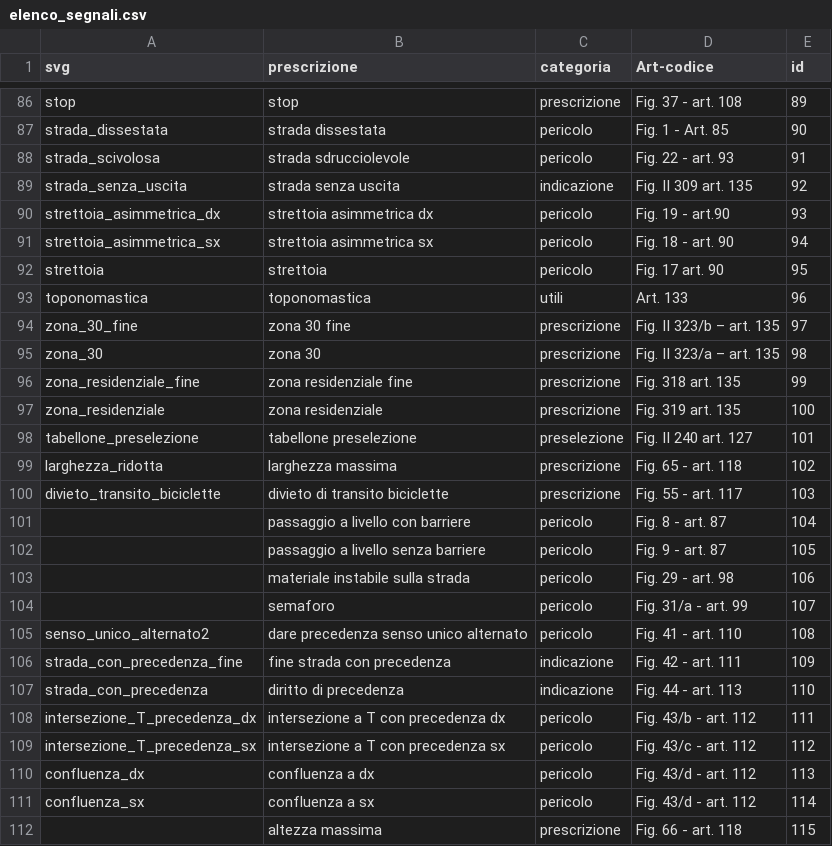
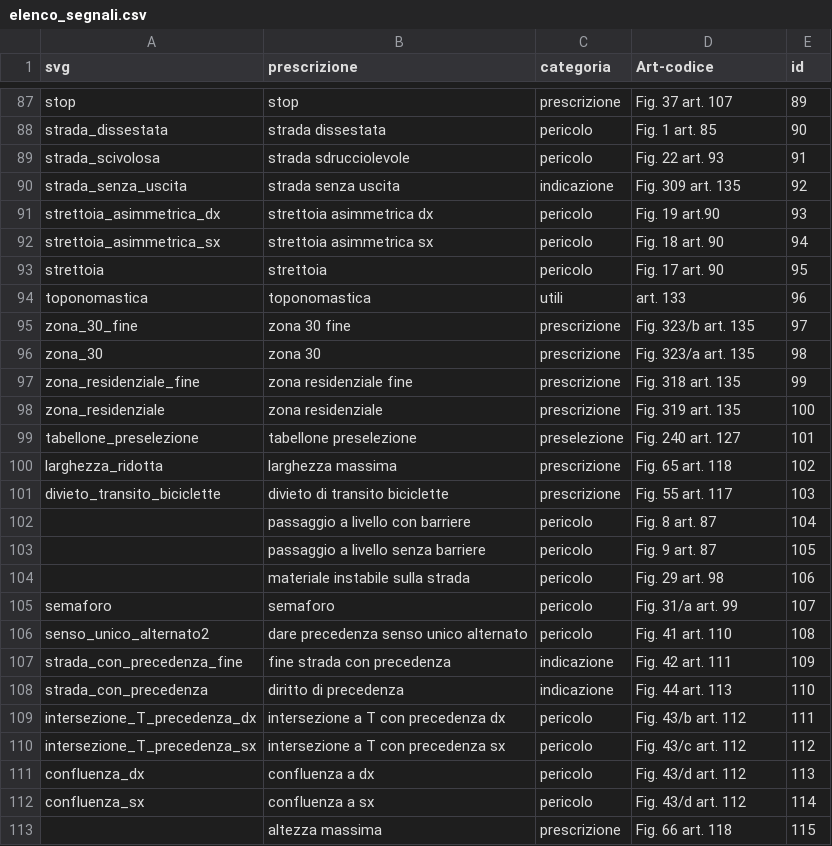
Before and after one commit to albert-one/catasto_segnaletica, a CSV file: CSV/elenco_segnali.csv, drawn as a sheet; only a part is shown, gaps mark what is left out; addresses are those after the commit; the diff covers the shown part only; the diff names each change by its address in the sheet, - before the commit and + after, or states it on an @@ line.

```diff
--- a/CSV/elenco_segnali.csv
+++ b/CSV/elenco_segnali.csv
-D87 (Art-codice): Fig. 37 - art. 108
+D87 (Art-codice): Fig. 37 art. 107
-D88 (Art-codice): Fig. 1 - Art. 85
+D88 (Art-codice): Fig. 1 art. 85
-D89 (Art-codice): Fig. 22 - art. 93
+D89 (Art-codice): Fig. 22 art. 93
-D90 (Art-codice): Fig. II 309 art. 135
+D90 (Art-codice): Fig. 309 art. 135
-D91 (Art-codice): Fig. 19 - art.90
+D91 (Art-codice): Fig. 19 art.90
-D92 (Art-codice): Fig. 18 - art. 90
+D92 (Art-codice): Fig. 18 art. 90
-D94 (Art-codice): Art. 133
+D94 (Art-codice): art. 133
-D95 (Art-codice): Fig. II 323/b – art. 135
+D95 (Art-codice): Fig. 323/b art. 135
-D96 (Art-codice): Fig. II 323/a – art. 135
+D96 (Art-codice): Fig. 323/a art. 135
-D99 (Art-codice): Fig. II 240 art. 127
+D99 (Art-codice): Fig. 240 art. 127
-D100 (Art-codice): Fig. 65 - art. 118
+D100 (Art-codice): Fig. 65 art. 118
-D101 (Art-codice): Fig. 55 - art. 117
+D101 (Art-codice): Fig. 55 art. 117
-D102 (Art-codice): Fig. 8 - art. 87
+D102 (Art-codice): Fig. 8 art. 87
-D103 (Art-codice): Fig. 9 - art. 87
+D103 (Art-codice): Fig. 9 art. 87
-D104 (Art-codice): Fig. 29 - art. 98
+D104 (Art-codice): Fig. 29 art. 98
-A105 (svg): (empty)
+A105 (svg): semaforo
-D105 (Art-codice): Fig. 31/a - art. 99
+D105 (Art-codice): Fig. 31/a art. 99
-D106 (Art-codice): Fig. 41 - art. 110
+D106 (Art-codice): Fig. 41 art. 110
-D107 (Art-codice): Fig. 42 - art. 111
+D107 (Art-codice): Fig. 42 art. 111
-D108 (Art-codice): Fig. 44 - art. 113
+D108 (Art-codice): Fig. 44 art. 113
-D109 (Art-codice): Fig. 43/b - art. 112
+D109 (Art-codice): Fig. 43/b art. 112
-D110 (Art-codice): Fig. 43/c - art. 112
+D110 (Art-codice): Fig. 43/c art. 112
-D111:D112 (Art-codice): Fig. 43/d - art. 112
+D111:D112 (Art-codice): Fig. 43/d art. 112
-D113 (Art-codice): Fig. 66 - art. 118
+D113 (Art-codice): Fig. 66 art. 118
```
Also changed, not shown: 5 added rows and 64 edited cells elsewhere in this file, CSV/articoli-segnali.csv, 1 other file.
